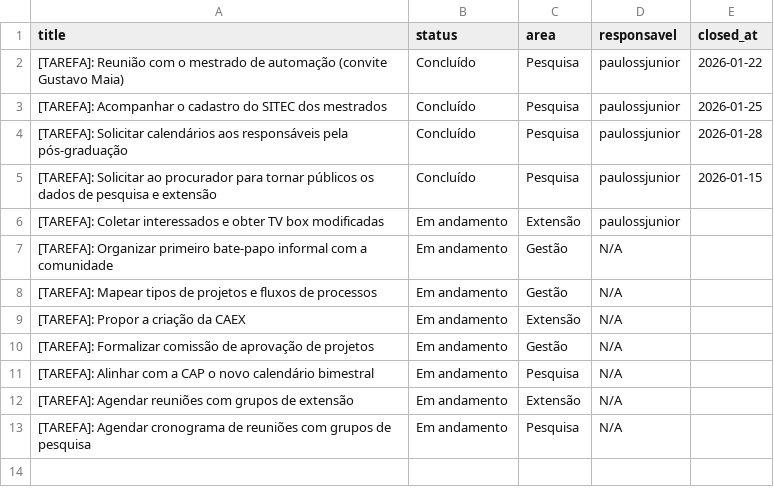
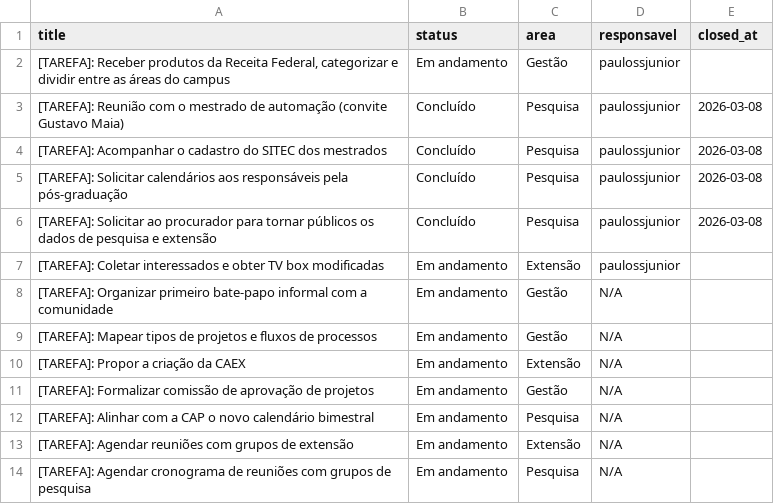
Before and after one commit to ifesserra-lab/diretoria, a CSV file: data/tasks.csv, drawn as a sheet.

Commit message:
docs: record new activity for Receita Federal products

```diff
--- a/data/tasks.csv
+++ b/data/tasks.csv
@@ -1,6 +1,7 @@
 title,status,area,responsavel,closed_at
-[TAREFA]: Reunião com o mestrado de automação (convite Gustavo Maia),Concluído,Pesquisa,paulossjunior,2026-01-22
-[TAREFA]: Acompanhar o cadastro do SITEC dos mestrados,Concluído,Pesquisa,paulossjunior,2026-01-25
-[TAREFA]: Solicitar calendários aos responsáveis pela pós-graduação,Concluído,Pesquisa,paulossjunior,2026-01-28
-[TAREFA]: Solicitar ao procurador para tornar públicos os dados de pesquisa e extensão,Concluído,Pesquisa,paulossjunior,2026-01-15
+"[TAREFA]: Receber produtos da Receita Federal, categorizar e dividir entre as áreas do campus",Em andamento,Gestão,paulossjunior,
+[TAREFA]: Reunião com o mestrado de automação (convite Gustavo Maia),Concluído,Pesquisa,paulossjunior,2026-03-08
+[TAREFA]: Acompanhar o cadastro do SITEC dos mestrados,Concluído,Pesquisa,paulossjunior,2026-03-08
+[TAREFA]: Solicitar calendários aos responsáveis pela pós-graduação,Concluído,Pesquisa,paulossjunior,2026-03-08
+[TAREFA]: Solicitar ao procurador para tornar públicos os dados de pesquisa e extensão,Concluído,Pesquisa,paulossjunior,2026-03-08
 [TAREFA]: Coletar interessados e obter TV box modificadas,Em andamento,Extensão,paulossjunior,
```
Also changed, not shown: 3 other files.
